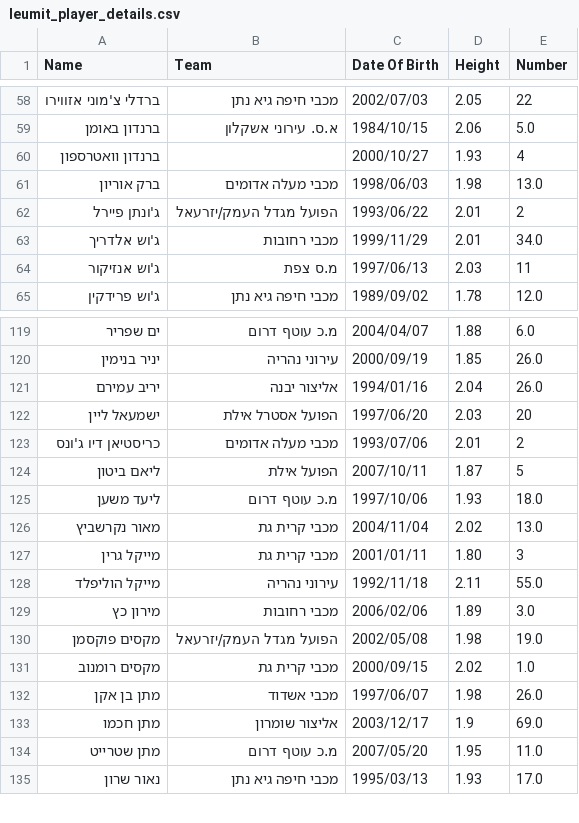
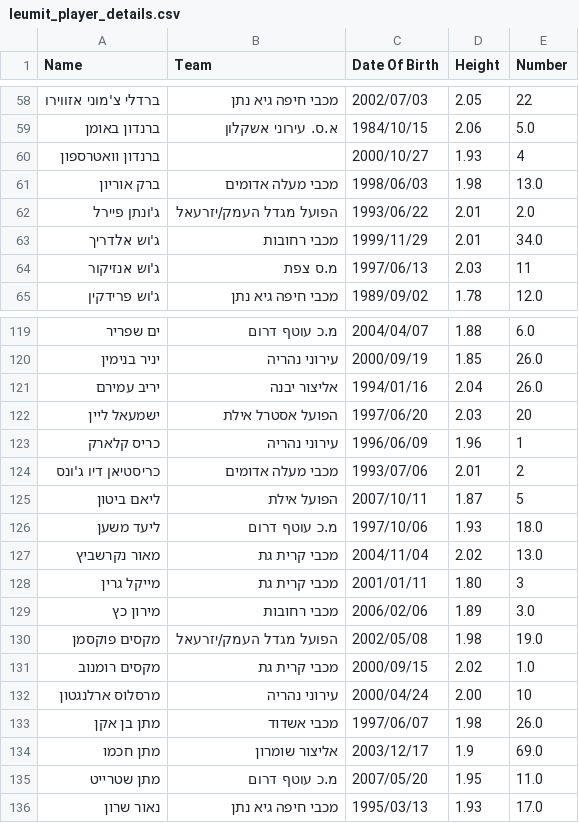
Before and after one commit to navonn3/leumit_db, a CSV file: data/leumit/leumit_player_details.csv, drawn as a sheet; only a part is shown, gaps mark what is left out.

```diff
--- a/data/leumit/leumit_player_details.csv
+++ b/data/leumit/leumit_player_details.csv
@@ -61,3 +61,3 @@
 ברק אוריון,מכבי מעלה אדומים,1998/06/03,1.98,13.0
-ג'ונתן פיירל,הפועל מגדל העמק/יזרעאל,1993/06/22,2.01,2
+ג'ונתן פיירל,הפועל מגדל העמק/יזרעאל,1993/06/22,2.01,2.0
 ג'וש אלדריך,מכבי רחובות,1999/11/29,2.01,34.0
@@ -122,2 +122,3 @@
 ישמעאל ליין,הפועל אסטרל אילת,1997/06/20,2.03,20
+כריס קלארק,עירוני נהריה,1996/06/09,1.96,1
 כריסטיאן דיו ג'ונס,מכבי מעלה אדומים,1993/07/06,2.01,2
@@ -127,3 +128,2 @@
 מייקל גרין,מכבי קרית גת,2001/01/11,1.80,3
-מייקל הוליפלד,עירוני נהריה,1992/11/18,2.11,55.0
 מירון כץ,מכבי רחובות,2006/02/06,1.89,3.0
@@ -131,2 +131,3 @@
 מקסים רומנוב,מכבי קרית גת,2000/09/15,2.02,1.0
+מרסלוס ארלנגטון,עירוני נהריה,2000/04/24,2.00,10
 מתן בן אקן,מכבי אשדוד,1997/06/07,1.98,26.0
```
Also changed, not shown: data/leumit/leumit_games/game_quarters.csv, data/leumit/leumit_games/game_team_stats.csv, 7 other files.
